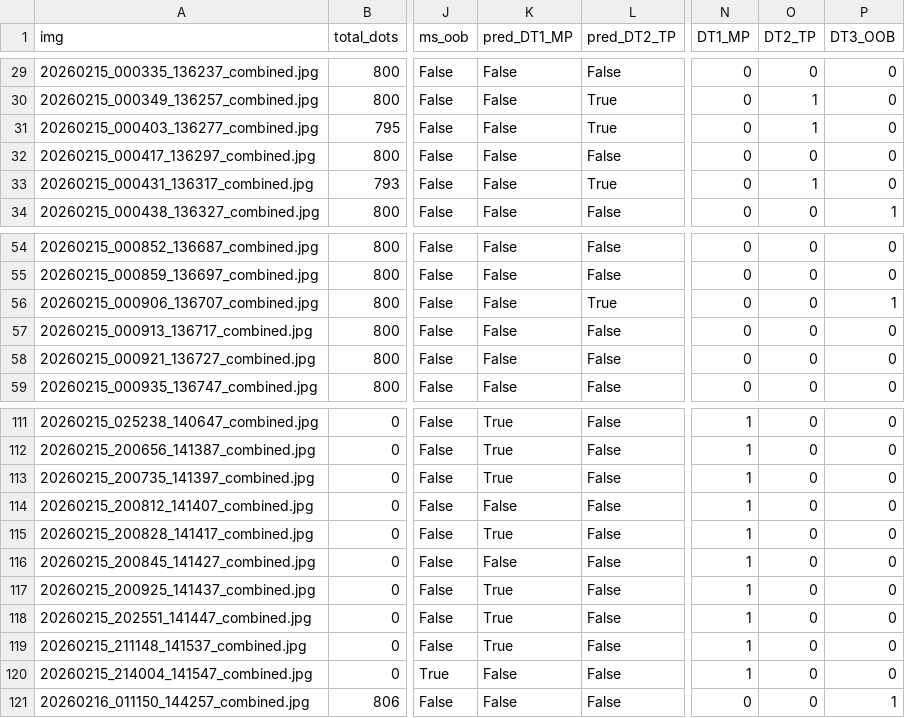
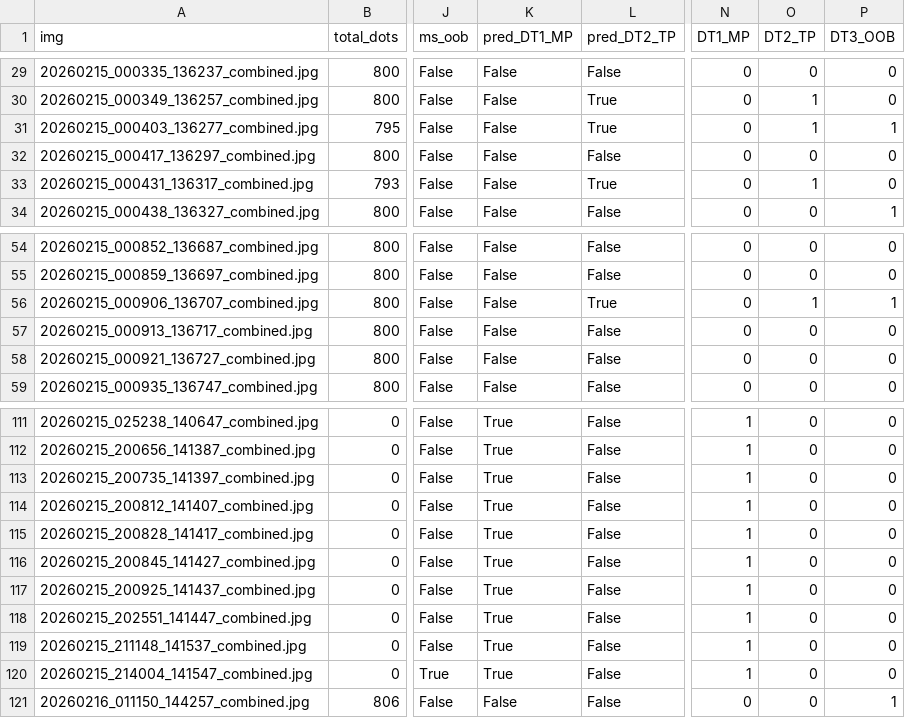
Before and after one commit to yang9579/IISE, a CSV file: eval_results/classify_combined_results.csv, drawn as a sheet; only a part is shown, gaps mark what is left out; the diff names each change by its address in the sheet, - before the commit and + after, or states it on an @@ line.

```diff
--- a/eval_results/classify_combined_results.csv
+++ b/eval_results/classify_combined_results.csv
-P31 (DT3_OOB): 0
+P31 (DT3_OOB): 1
-O56 (DT2_TP): 0
+O56 (DT2_TP): 1
-K114 (pred_DT1_MP): False
+K114 (pred_DT1_MP): True
-K116 (pred_DT1_MP): False
+K116 (pred_DT1_MP): True
-K120 (pred_DT1_MP): False
+K120 (pred_DT1_MP): True
```
Also changed, not shown: train_labels.csv, 2 other files.
